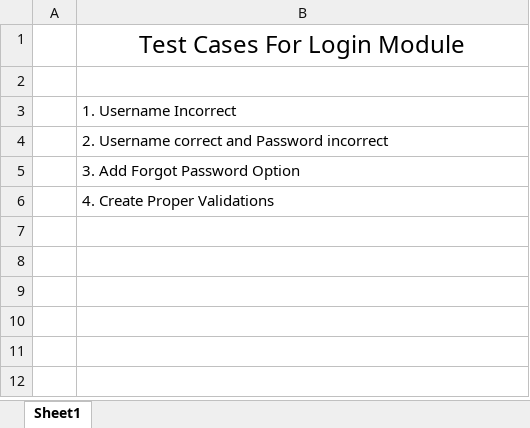
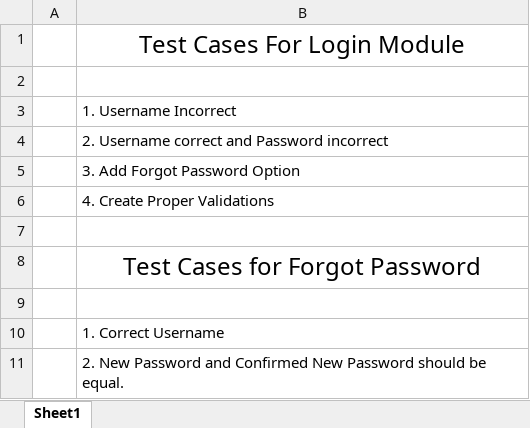
Before and after one commit to pranav99d/Online-Examinination-System, an Excel workbook: Test Cases for login Module.xlsx, sheet Sheet1, drawn as a sheet; values as stored, in another font and other column widths than the file's, no borders; the diff names each change by its address in the sheet, - before the commit and + after, or states it on an @@ line.

Commit message:
Login Module (Front End)

```diff
--- a/Test Cases for login Module.xlsx (sheet Sheet1)
+++ b/Test Cases for login Module.xlsx (sheet Sheet1)
+row 7: (empty)
+row 8:  | Test Cases for Forgot Password
+row 9: (empty)
+row 10:  | 1. Correct Username
+row 11:  | 2. New Password and Confirmed New Password should be equal.
```
Also changed, not shown: 53 other files.
